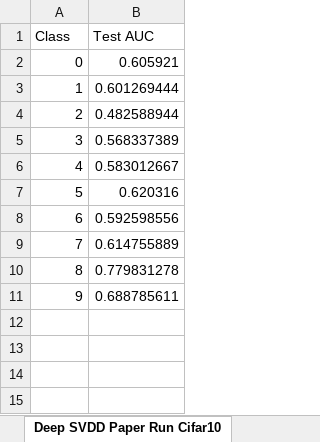
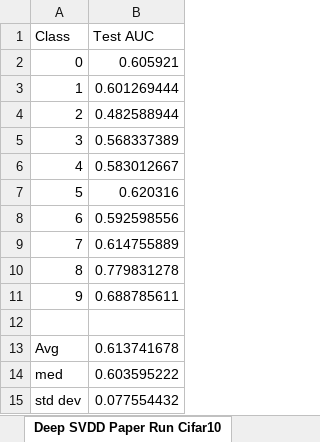
Before and after one commit to WamboDNS/FSS_GAN, an Excel workbook: Results/Evaluation_Proposal/Evaluation.xlsx, sheet Deep SVDD Paper Run Cifar10, drawn as a sheet; values as stored, in another font and other column widths than the file's, no borders; conditional formats and table styles not drawn; the diff names each change by its address in the sheet, - before the commit and + after, or states it on an @@ line.

```diff
--- a/Results/Evaluation_Proposal/Evaluation.xlsx (sheet Deep SVDD Paper Run Cifar10)
+++ b/Results/Evaluation_Proposal/Evaluation.xlsx (sheet Deep SVDD Paper Run Cifar10)
+row 12: (empty)
+row 13: Avg | 0.613741678
+row 14: med | 0.603595222
+row 15: std dev | 0.077554432
```
Also changed, not shown: sheet Cifar10, sheet Fashion_MNIST, sheet Arrythmia, sheet Spambase, sheet Waveform, sheet Internet_ads, 5 more sheets, 1 other file.
